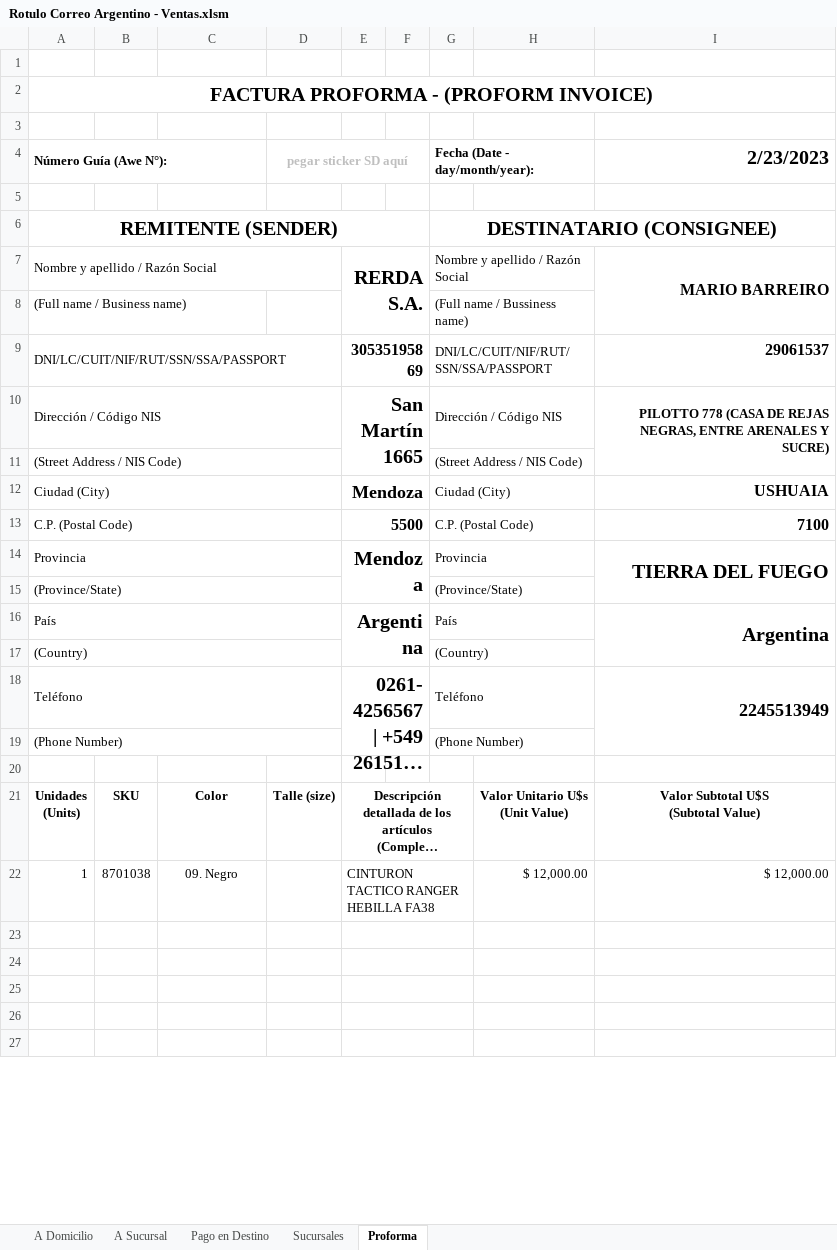
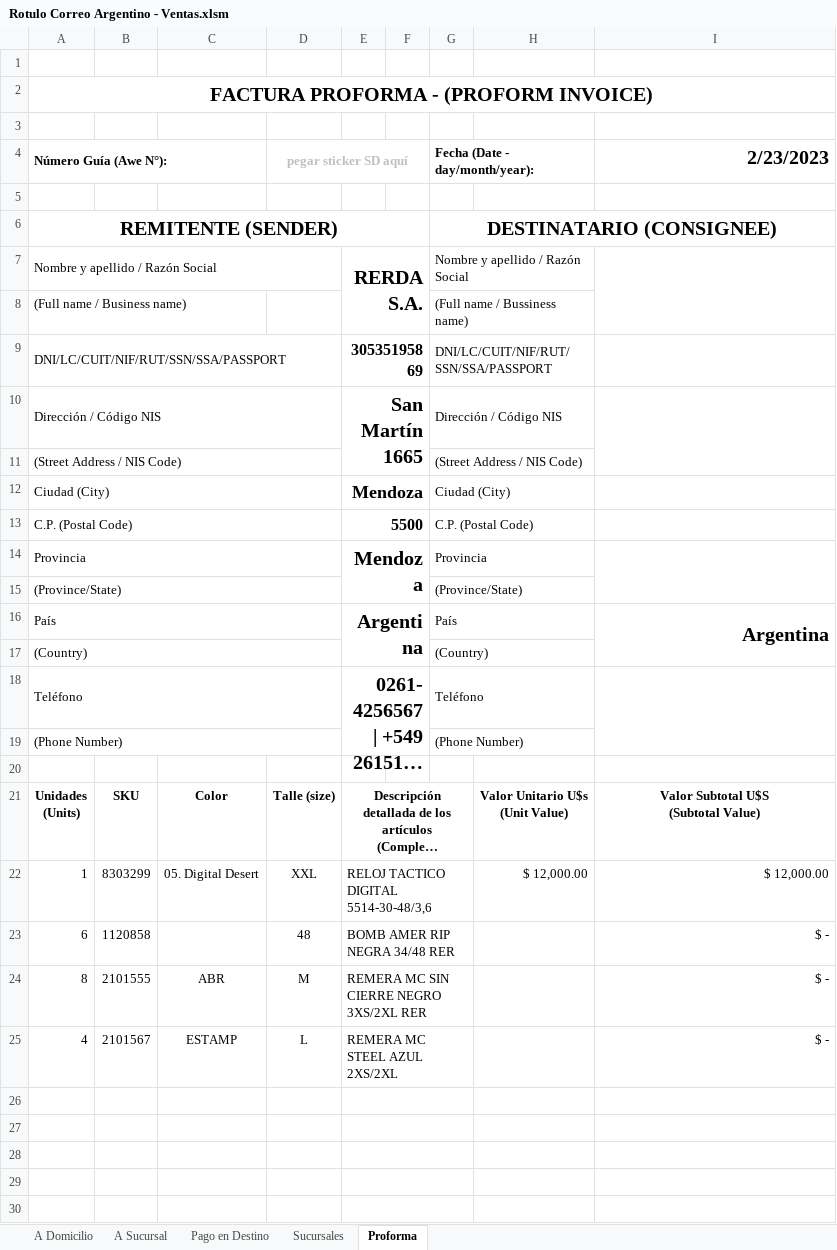
Before and after one commit to edgardoraul/Planilla-Viajantes, an Excel workbook: Rotulo Correo Argentino - Ventas.xlsm, sheet Proforma, drawn as a sheet; only a part is shown; long unchanged cells end in …; values as stored, in another font and other column widths than the file's, no borders; charts and pictures not drawn; the diff covers the shown part only; the diff names each change by its address in the sheet, - before the commit and + after, or states it on an @@ line.

Commit message:
A domicilio funciona genial
1. Falta retiro en sucursal y pago de flete en destino.
2. Falta encontrar el código NIS para el caso de más arriba.
3. Necesita realizar una búsqueda.

```diff
--- a/Rotulo Correo Argentino - Ventas.xlsm (sheet Proforma)
+++ b/Rotulo Correo Argentino - Ventas.xlsm (sheet Proforma)
-I7 (2/23/2023): MARIO BARREIRO
+I7 (2/23/2023): (empty)
-I9 (2/23/2023): 29061537
+I9 (2/23/2023): (empty)
-I10 (2/23/2023): PILOTTO 778 (CASA DE REJAS NEGRAS, ENTRE ARENALES Y SUCRE)
+I10 (2/23/2023): (empty)
-I12 (2/23/2023): USHUAIA
+I12 (2/23/2023): (empty)
-I13 (2/23/2023): 7100
+I13 (2/23/2023): (empty)
-I14 (2/23/2023): TIERRA DEL FUEGO
+I14 (2/23/2023): (empty)
-I18 (2/23/2023): 2245513949
+I18 (2/23/2023): (empty)
-B22: 8701038
+B22: 8303299
-C22: 09. Negro
+C22: 05. Digital Desert
-D22 (pegar sticker SD aquí): (empty)
+D22 (pegar sticker SD aquí): XXL
-E22: CINTURON TACTICO RANGER HEBILLA FA38
+E22: RELOJ TACTICO DIGITAL 5514-30-48/3,6
+row 23: 6 | 1120858 |  | 48 | BOMB AMER RIP NEGRA 34/48 RER |  |  |  | $ -
+row 24: 8 | 2101555 | ABR | M | REMERA MC SIN CIERRE NEGRO 3XS/2XL RER |  |  |  | $ -
+row 25: 4 | 2101567 | ESTAMP | L | REMERA MC STEEL AZUL 2XS/2XL |  |  |  | $ -
```
Also changed, not shown: 3 removed rows and 1 edited cell elsewhere in this sheet, formulas that keep their value.
